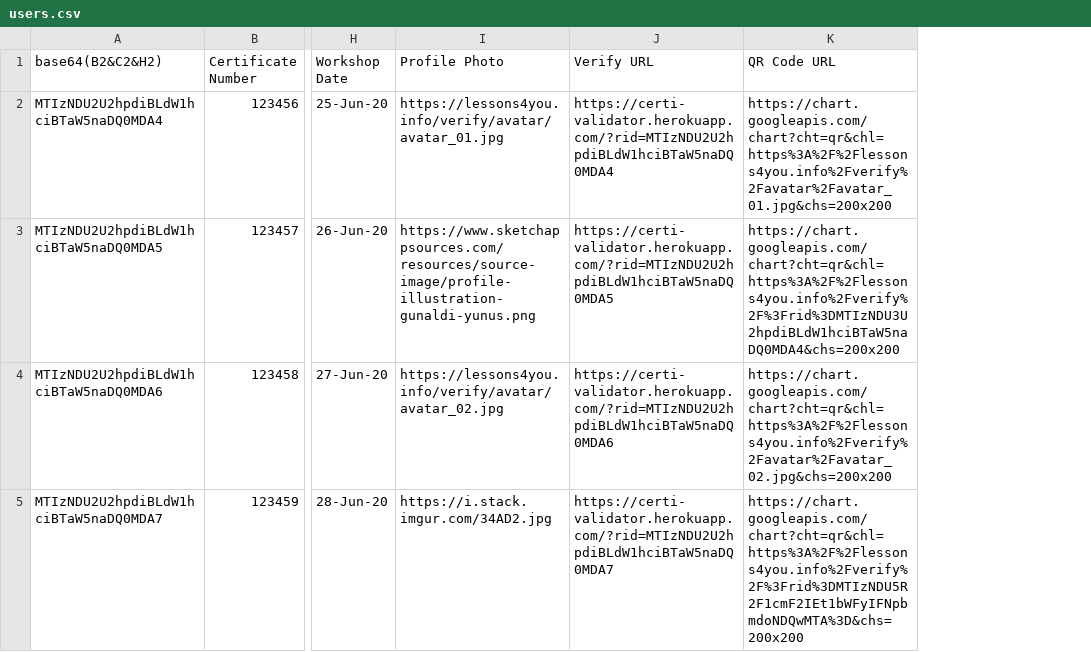
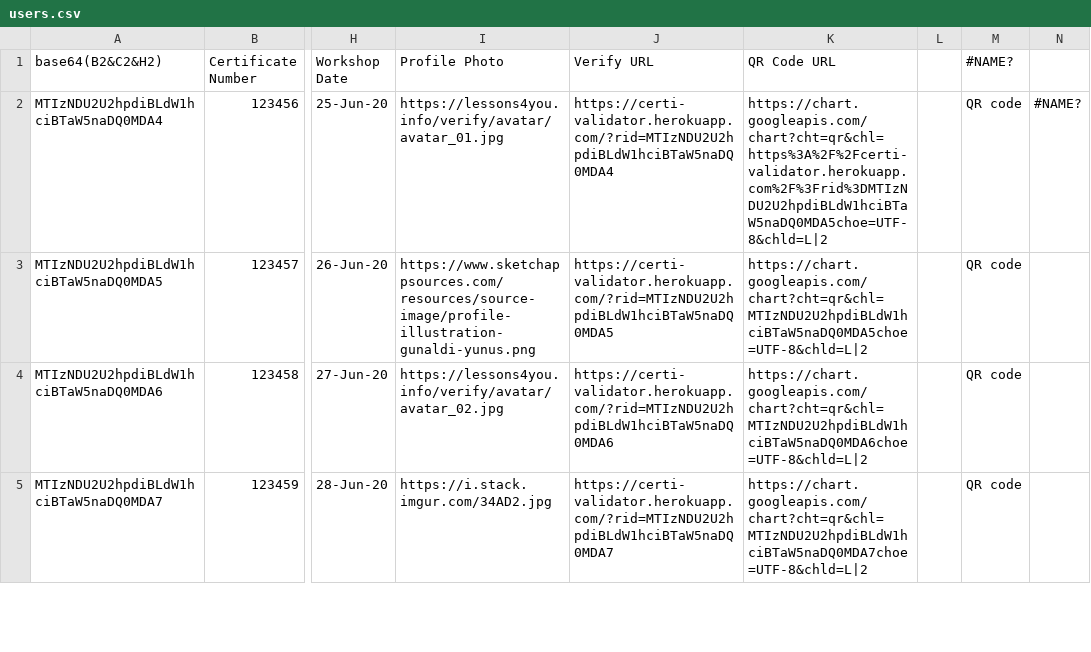
Before and after one commit to kushsengar/Certifcate-Validator, a CSV file: users.csv, drawn as a sheet; only a part is shown, gaps mark what is left out; the diff covers the shown part only; the diff names each change by its address in the sheet, - before the commit and + after, or states it on an @@ line.

```diff
--- a/users.csv
+++ b/users.csv
+column L, empty
+column M (#NAME?), rows 2-5: all QR code
+column N, row 2: #NAME?
-K2 (QR Code URL): https://chart.googleapis.com/chart?cht=qr&chl=https%3A%2F%2Flessons4you.info%2Fverify%2Favatar%2Favatar_01.jpg&chs=200x200
+K2 (QR Code URL): https://chart.googleapis.com/chart?cht=qr&chl=https%3A%2F%2Fcerti-validator.herokuapp.com%2F%3Frid%3DMTIzNDU2U2hpdiBLdW1hciBTaW5naDQ0MDA5choe=UTF-8&chld=L|2
-K3 (QR Code URL): https://chart.googleapis.com/chart?cht=qr&chl=https%3A%2F%2Flessons4you.info%2Fverify%2F%3Frid%3DMTIzNDU3U2hpdiBLdW1hciBTaW5naDQ0MDA4&chs=200x200
+K3 (QR Code URL): https://chart.googleapis.com/chart?cht=qr&chl=MTIzNDU2U2hpdiBLdW1hciBTaW5naDQ0MDA5choe=UTF-8&chld=L|2
-K4 (QR Code URL): https://chart.googleapis.com/chart?cht=qr&chl=https%3A%2F%2Flessons4you.info%2Fverify%2Favatar%2Favatar_02.jpg&chs=200x200
+K4 (QR Code URL): https://chart.googleapis.com/chart?cht=qr&chl=MTIzNDU2U2hpdiBLdW1hciBTaW5naDQ0MDA6choe=UTF-8&chld=L|2
-K5 (QR Code URL): https://chart.googleapis.com/chart?cht=qr&chl=https%3A%2F%2Flessons4you.info%2Fverify%2F%3Frid%3DMTIzNDU5R2F1cmF2IEt1bWFyIFNpbmdoNDQwMTA%3D&chs=200x200
+K5 (QR Code URL): https://chart.googleapis.com/chart?cht=qr&chl=MTIzNDU2U2hpdiBLdW1hciBTaW5naDQ0MDA7choe=UTF-8&chld=L|2
```
Also changed, not shown: 1 added row, 1 removed row and 9 edited cells elsewhere in this file, 2 other files.
